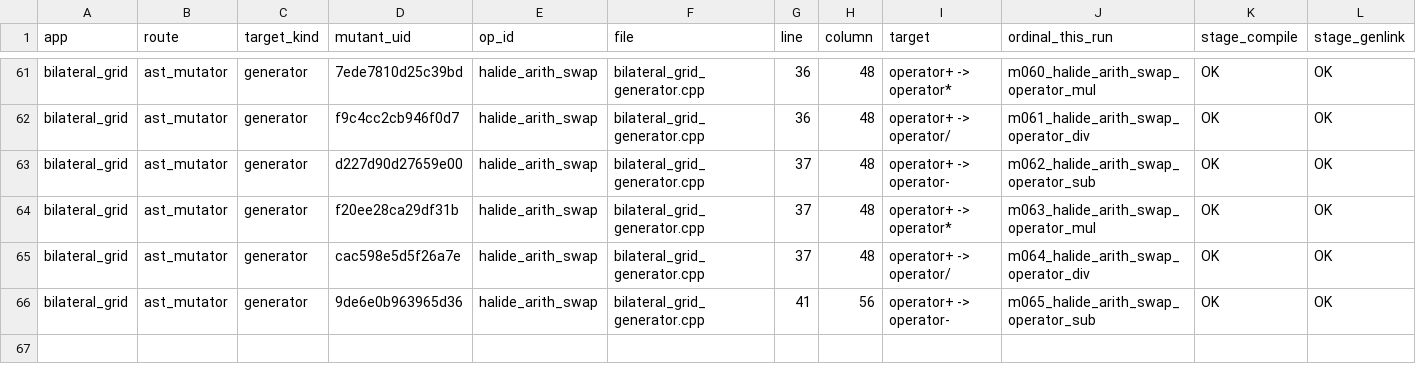
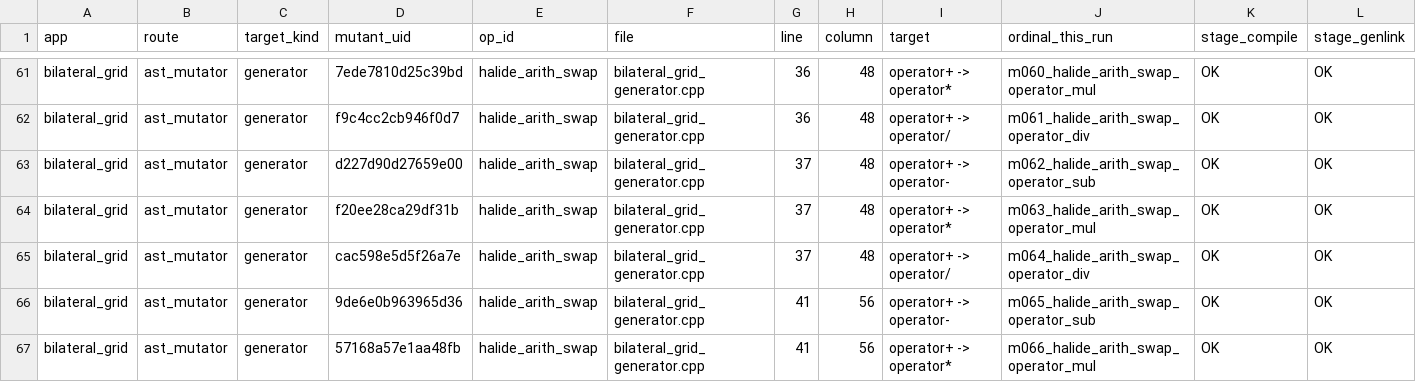
Before and after one commit to ardier/Halide-mutation, a CSV file: mutation/ast-generator-route/results/bilateral_grid-gen.csv, drawn as a sheet; only a part is shown, gaps mark what is left out; rows hold the shown columns only; the diff names each change by its address in the sheet, - before the commit and + after, or states it on an @@ line.

Commit message:
mutation: incremental snapshot
Committed automatically as results land, so nothing sits only on
/mnt/scratch1. Sweeps still running: 5.

Per app (M = points identified at emit time, from the run log,
not from the rows written, so a PARTIAL is reported as partial
rather than as a smaller complete run):

  bilateral_grid           generator   PARTIAL   66 of 191 evaluated, 66 run, 66 killed, 0 equivalent
  blur                     generator   COMPLETE  30 of 30 evaluated, 30 run, 30 killed, 0 equivalent
  conv_layer               generator   COMPLETE  9 of 9 evaluated, 9 run, 9 killed, 0 equivalent
  depthwise_separable_conv generator   COMPLETE  77 of 77 evaluated, 76 run, 65 killed, 1 equivalent
  hist                     generator   COMPLETE  90 of 90 evaluated, 90 run, 90 killed, 0 equivalent
  iir_blur                 generator   COMPLETE  39 of 39 evaluated, 39 run, 37 killed, 0 equivalent
  interpolate              generator   COMPLETE  117 of 117 evaluated, 115 run, 107 killed, 2 equivalent
  max_filter               generator   COMPLETE  62 of 62 evaluated, 60 run, 55 killed, 2 equivalent
  nl_means                 generator   COMPLETE  55 of 55 evaluated, 55 run, 55 killed, 0 equivalent
  stencil_chain            generator   COMPLETE  12 of 12 evaluated, 8 run, 8 killed, 0 equivalent
  unsharp                  generator   COMPLETE  135 of 135 evaluated, 135 run, 135 killed, 0 equivalent
  fft                      emitted C++ COMPLETE  2247 of 2247 evaluated, 1521 run, 860 killed, 690 equivalent
  resize                   emitted C++ PARTIAL   5908 of 8435 evaluated, 5194 run, 775 killed, 639 equivalent

  TOTAL  8847 of 11499 points evaluated, 7398 run, 2292 killed, 1334 proven equivalent

Rows are streamed one per mutant and flushed, so every
PARTIAL file above is valid as far as it goes.

```diff
--- a/mutation/ast-generator-route/results/bilateral_grid-gen.csv
+++ b/mutation/ast-generator-route/results/bilateral_grid-gen.csv
+row 67: bilateral_grid | ast_mutator | generator | 57168a57e1aa48fb | halide_arith_swap | bilateral_grid_generator.cpp | 41 | 56 | operator+ -> operator* | m066_halide_arith_swap_operator_mul | OK | OK
```
Also changed, not shown: mutation/ast-generator-route/results/SUMMARY.csv, 3 other files.
